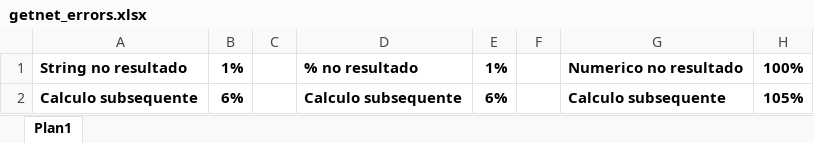
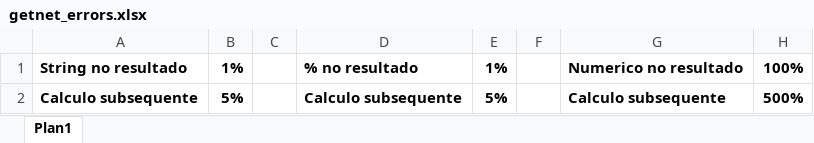
Before and after one commit to ericoloewe/pocs, an Excel workbook: dotnet/epplus/getnet_errors.xlsx, sheet Plan1, drawn as a sheet; values as stored, in another font and other column widths than the file's, no borders; the diff names each change by its address in the sheet, - before the commit and + after, or states it on an @@ line.

```diff
--- a/dotnet/epplus/getnet_errors.xlsx (sheet Plan1)
+++ b/dotnet/epplus/getnet_errors.xlsx (sheet Plan1)
-B2: 6%
+B2: 5%
-E2: 6%
+E2: 5%
-H2: 105%
+H2: 500%
```
Also changed, not shown: 3 other files.
